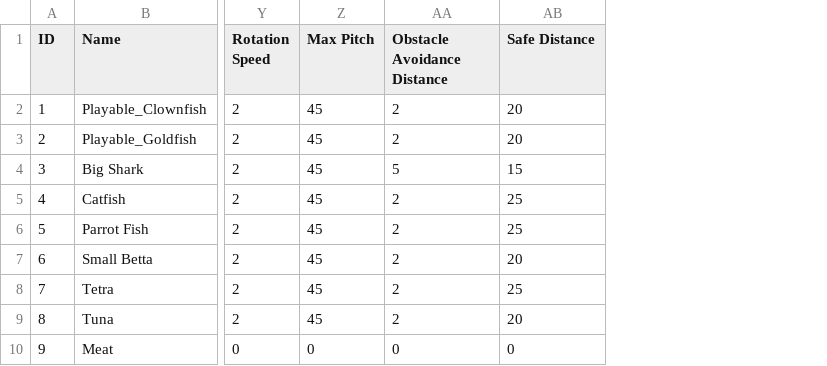
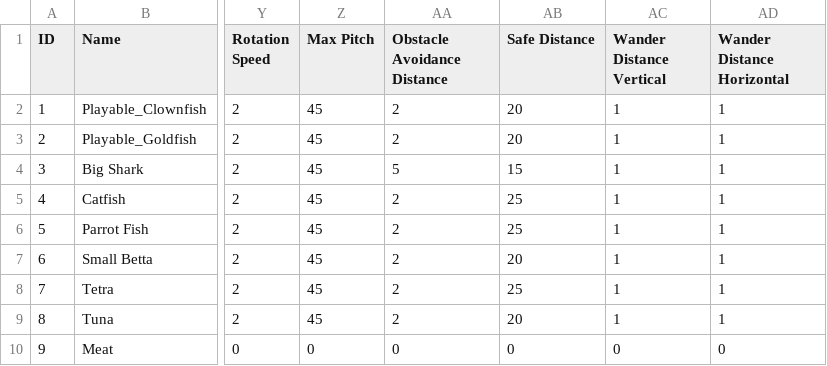
Before and after one commit to fad/Fusion-Fish, a CSV file: Assets/Editor/CSVs/FishDataCSV.csv, drawn as a sheet; only a part is shown, gaps mark what is left out; the diff names each change by its address in the sheet, - before the commit and + after, or states it on an @@ line.

```diff
--- a/Assets/Editor/CSVs/FishDataCSV.csv
+++ b/Assets/Editor/CSVs/FishDataCSV.csv
+column AC (Wander Distance Vertical), rows 2-10: 1 | 1 | 1 | 1 | 1 | 1 | 1 | 1 | 0
+column AD (Wander Distance Horizontal), rows 2-10: 1 | 1 | 1 | 1 | 1 | 1 | 1 | 1 | 0
```
Also changed, not shown: 10 other files.
